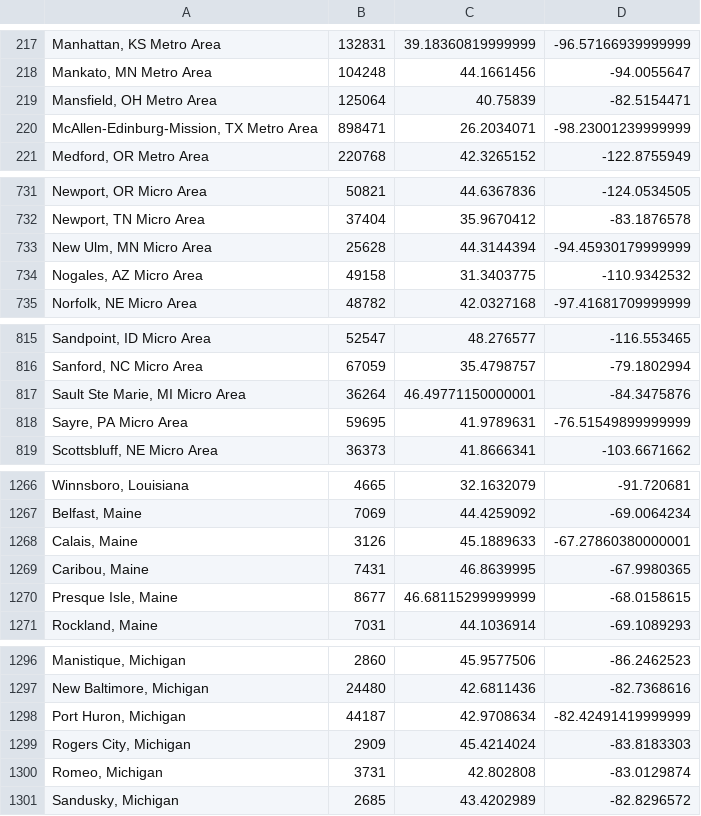
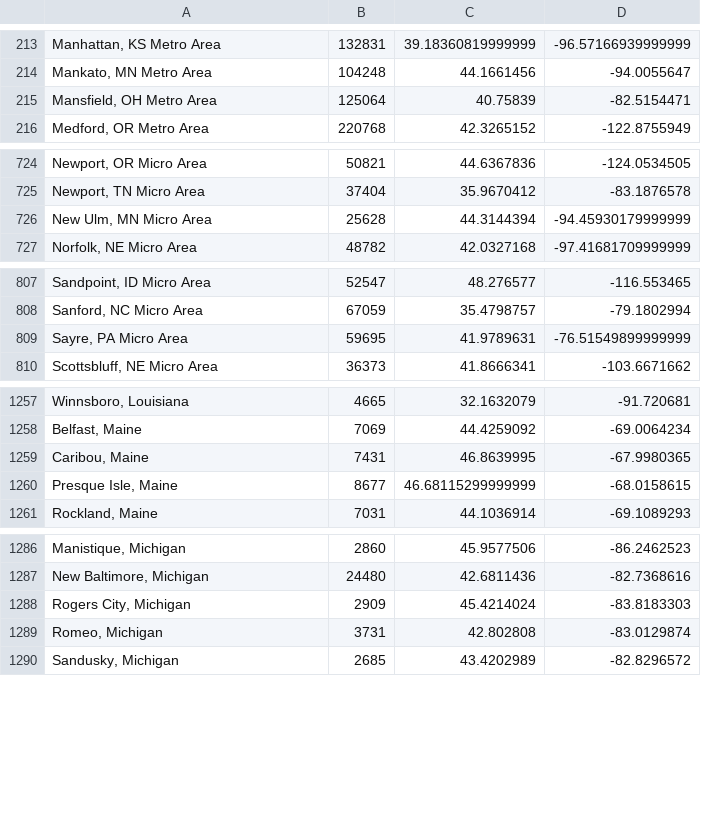
Before and after one commit to Maxli-Cat/intercityrailgame, a CSV file: USA_bordered.csv, drawn as a sheet; only a part is shown, gaps mark what is left out; the diff covers the shown part only; the diff names each change by its address in the sheet, - before the commit and + after, or states it on an @@ line.

```diff
--- a/USA_bordered.csv
+++ b/USA_bordered.csv
-row 220: McAllen-Edinburg-Mission, TX Metro Area | 898471 | 26.2034071 | -98.23001239999999
-row 734: Nogales, AZ Micro Area | 49158 | 31.3403775 | -110.9342532
-row 817: Sault Ste Marie, MI Micro Area | 36264 | 46.49771150000001 | -84.3475876
-row 1268: Calais, Maine | 3126 | 45.1889633 | -67.27860380000001
-row 1298: Port Huron, Michigan | 44187 | 42.9708634 | -82.42491419999999
```
Also changed, not shown: 7 removed rows elsewhere in this file, 4 other files.
